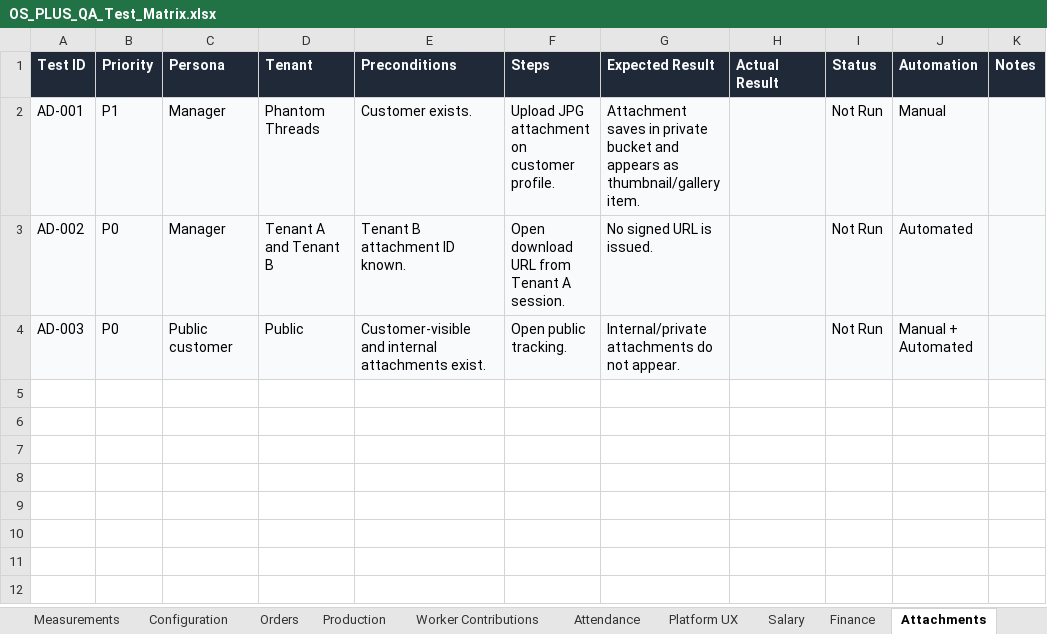
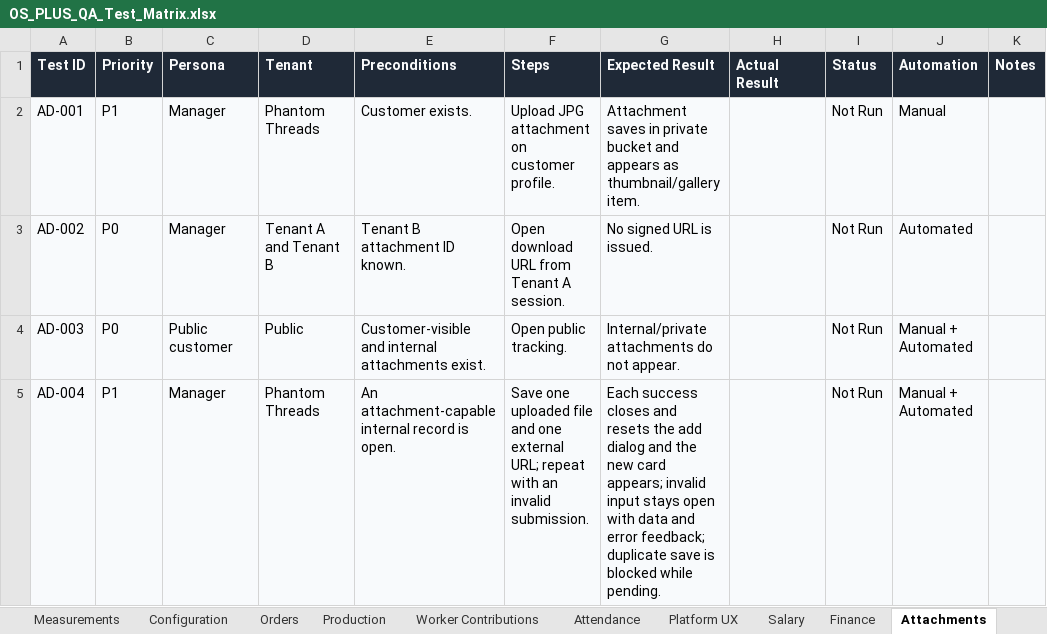
Before and after one commit to Abhijit-sai/os-plus, an Excel workbook: docs/OS_PLUS_QA_Test_Matrix.xlsx, sheet Attachments, drawn as a sheet; values as stored, in another font and other column widths than the file's, no borders; table styles not drawn; the diff names each change by its address in the sheet, - before the commit and + after, or states it on an @@ line.

Commit message:
fix: close successful action dialogs

```diff
--- a/docs/OS_PLUS_QA_Test_Matrix.xlsx (sheet Attachments)
+++ b/docs/OS_PLUS_QA_Test_Matrix.xlsx (sheet Attachments)
+row 5: AD-004 | P1 | Manager | Phantom Threads | An attachment-capable internal record is open. | Save one uploaded file and one external URL; repeat with an invalid submission. | Each success closes and resets the add dialog and the new card appears; invalid input stays open with data and error feedback; duplicate save is blocked while pending. |  | Not Run | Manual + Automated
```
Also changed, not shown: sheet Configuration, 10 other files.
